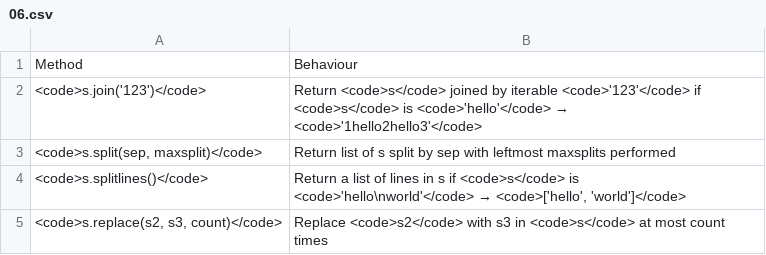
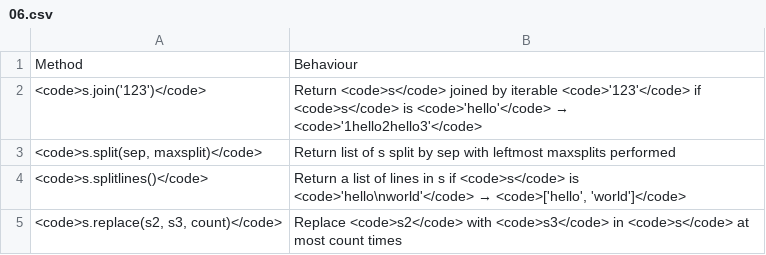
Before and after one commit to roberto-arista/PythonForDesigners, a CSV file: content/transform-strings/06.csv, drawn as a sheet.

```diff
--- a/content/transform-strings/06.csv
+++ b/content/transform-strings/06.csv
@@ -4,2 +4,2 @@ Method	Behaviour
 <code>s.splitlines()</code>	Return a list of lines in s if <code>s</code> is <code>'hello\nworld'</code> → <code>['hello', 'world']</code>
-<code>s.replace(s2, s3, count)</code>	Replace <code>s2</code> with s3 in <code>s</code> at most count times
+<code>s.replace(s2, s3, count)</code>	Replace <code>s2</code> with <code>s3</code> in <code>s</code> at most count times
```
Also changed, not shown: 13 other files.
